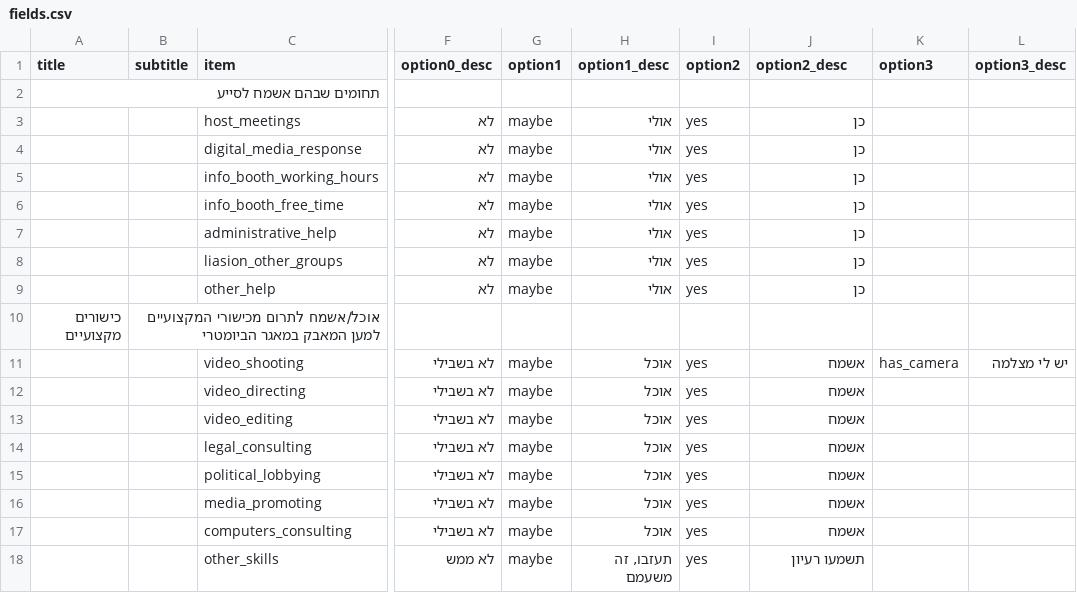
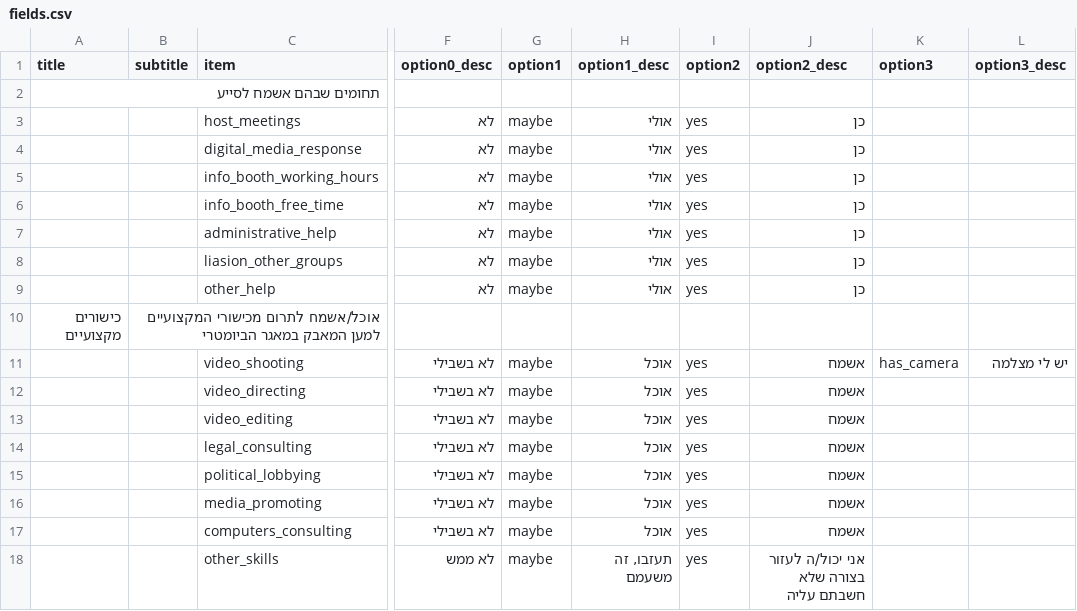
Before and after one commit to no2bio/joinform, a CSV file: fields.csv, drawn as a sheet; only a part is shown, gaps mark what is left out; the diff names each change by its address in the sheet, - before the commit and + after, or states it on an @@ line.

Commit message:
Less weird wording

```diff
--- a/fields.csv
+++ b/fields.csv
-J18 (option2_desc): תשמעו רעיון
+J18 (option2_desc): אני יכול/ה לעזור בצורה שלא חשבתם עליה
```
